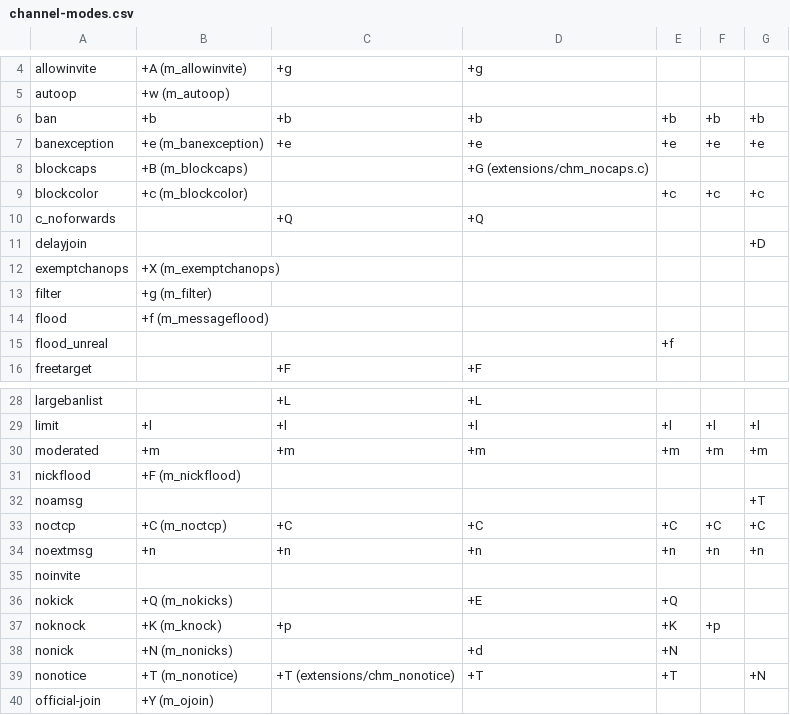
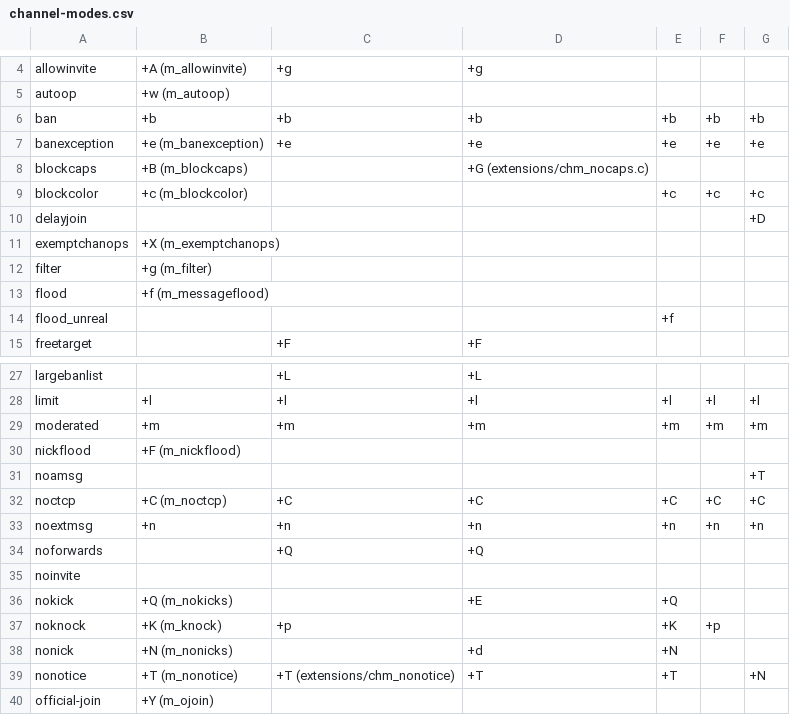
Before and after one commit to PyLink/PyLink, a CSV file: docs/technical/channel-modes.csv, drawn as a sheet; only a part is shown, gaps mark what is left out.

Commit message:
Purge c_ and u_ prefixes from named modes
Closes #217.

```diff
--- a/docs/technical/channel-modes.csv
+++ b/docs/technical/channel-modes.csv
@@ -9,3 +9,2 @@ blockcaps,+B (m_blockcaps),,+G (extensions/chm_nocaps.c),,,
 blockcolor,+c (m_blockcolor),,,+c,+c,+c
-c_noforwards,,+Q,+Q,,,
 delayjoin,,,,,,+D
@@ -34,2 +33,3 @@ noctcp,+C (m_noctcp),+C,+C,+C,+C,+C
 noextmsg,+n,+n,+n,+n,+n,+n
+noforwards,,+Q,+Q,,,
 noinvite,,,,,,
```
Also changed, not shown: 5 other files.
